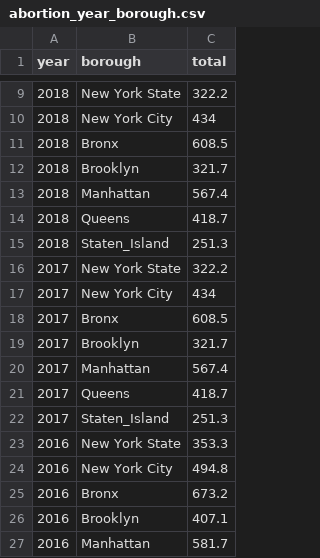
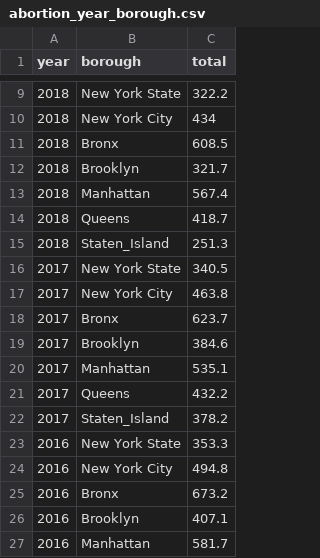
Before and after one commit to ElaineYanxi-Chen/p8105-finalproject.github.io, a CSV file: data/abortion_year_borough.csv, drawn as a sheet; only a part is shown, gaps mark what is left out.

Commit message:
update table

```diff
--- a/data/abortion_year_borough.csv
+++ b/data/abortion_year_borough.csv
@@ -15,9 +15,9 @@ year,borough,total
 2018,Staten_Island,251.3
-2017,New York State,322.2
-2017,New York City,434
-2017,Bronx,608.5
-2017,Brooklyn,321.7
-2017,Manhattan,567.4
-2017,Queens,418.7
-2017,Staten_Island,251.3
+2017,New York State,340.5
+2017,New York City,463.8
+2017,Bronx,623.7
+2017,Brooklyn,384.6
+2017,Manhattan,535.1
+2017,Queens,432.2
+2017,Staten_Island,378.2
 2016,New York State,353.3
```
Also changed, not shown: 3 other files.
